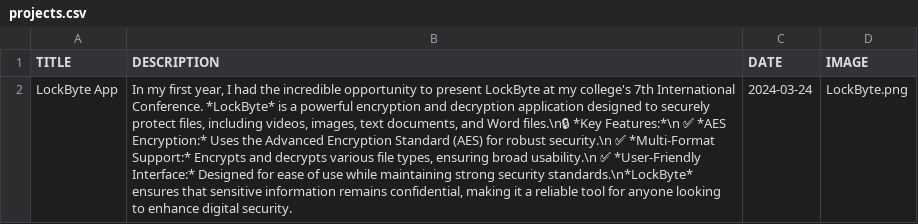
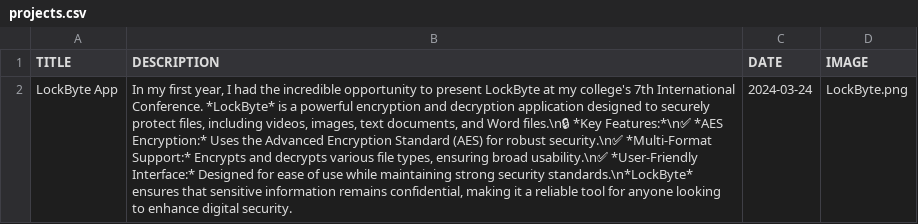
Before and after one commit to aathisudhan/aathisudhan.github.io, a CSV file: projects.csv, drawn as a sheet; the diff names each change by its address in the sheet, - before the commit and + after, or states it on an @@ line.

Commit message:
Update projects.csv

```diff
--- a/projects.csv
+++ b/projects.csv
-B2 (DESCRIPTION): …files.\n🔒 *Key Features:*\n ✅ *AES Encryption:* Uses the Advanced Encryption Standard (AES) for robust security.\n ✅ *Multi-Format Support:* Encrypts and decrypts various file types, ensuring broad usability.\n ✅ *User-Friendly Interface:*…
+B2 (DESCRIPTION): …files.\n🔒 *Key Features:*\n✅ *AES Encryption:* Uses the Advanced Encryption Standard (AES) for robust security.\n✅ *Multi-Format Support:* Encrypts and decrypts various file types, ensuring broad usability.\n✅ *User-Friendly Interface:*…
```
